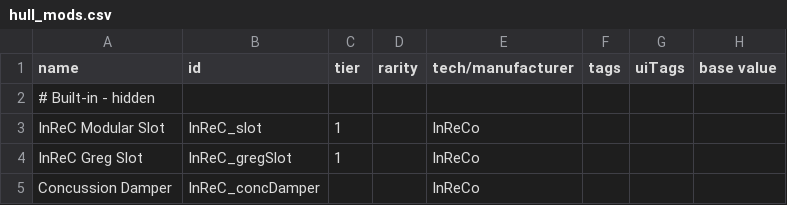
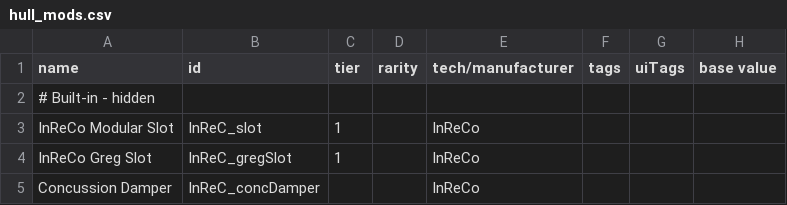
Before and after one commit to Bare-Poles/InReC, a CSV file: data/hullmods/hull_mods.csv, drawn as a sheet; only a part is shown; the diff covers the shown part only; the diff names each change by its address in the sheet, - before the commit and + after, or states it on an @@ line.

Commit message:
0.1l
Zumbido Balance/Mechanics pass
Sprite adjustments on various ships

```diff
--- a/data/hullmods/hull_mods.csv
+++ b/data/hullmods/hull_mods.csv
-A3 (name): InReC Modular Slot
+A3 (name): InReCo Modular Slot
-A4 (name): InReC Greg Slot
+A4 (name): InReCo Greg Slot
```
Also changed, not shown: 1 added row and 2 edited cells elsewhere in this file, data/hulls/ship_data.csv, data/shipsystems/ship_systems.csv, 28 other files.
